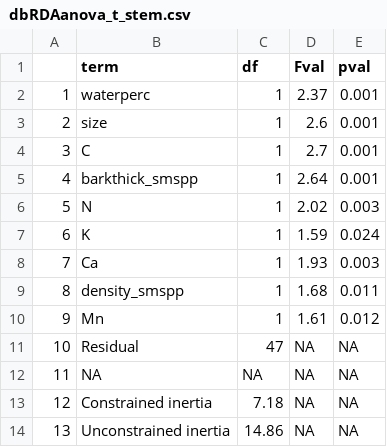
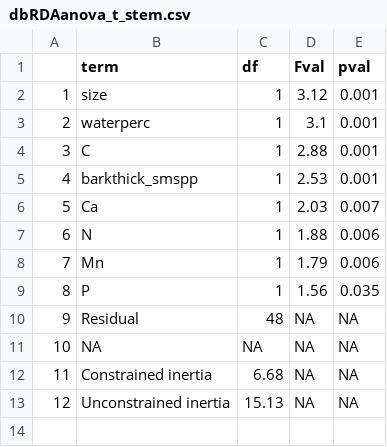
Before and after one commit to Zanne-Lab/communityVchemistry, a CSV file: output/tables/supplementary/dbRDAanova_t_stem.csv, drawn as a sheet; removed rows and columns are numbered as before the commit, all else as after; the diff names each change by its address in the sheet, - before the commit and + after, or states it on an @@ line.

```diff
--- a/output/tables/supplementary/dbRDAanova_t_stem.csv
+++ b/output/tables/supplementary/dbRDAanova_t_stem.csv
-row 2: 1 | waterperc | 1 | 2.37 | 0.001
@@ column A renumbered from row 2 down @@
-D2 (Fval): 2.6
+D2 (Fval): 3.12
+row 3: 2 | waterperc | 1 | 3.1 | 0.001
-D4 (Fval): 2.7
+D4 (Fval): 2.88
-D5 (Fval): 2.64
+D5 (Fval): 2.53
-row 6: 5 | N | 1 | 2.02 | 0.003
-row 7: 6 | K | 1 | 1.59 | 0.024
-D6 (Fval): 1.93
+D6 (Fval): 2.03
-E6 (pval): 0.003
+E6 (pval): 0.007
-row 9: 8 | density_smspp | 1 | 1.68 | 0.011
+row 7: 6 | N | 1 | 1.88 | 0.006
-D8 (Fval): 1.61
+D8 (Fval): 1.79
-E8 (pval): 0.012
+E8 (pval): 0.006
+row 9: 8 | P | 1 | 1.56 | 0.035
-C10 (df): 47
+C10 (df): 48
-C12 (df): 7.18
+C12 (df): 6.68
-C13 (df): 14.86
+C13 (df): 15.13
```
Also changed, not shown: derived_data/decayfits.csv, output/tables/supplementary/dbRDAanova_nt_stem.csv, 36 other files.
